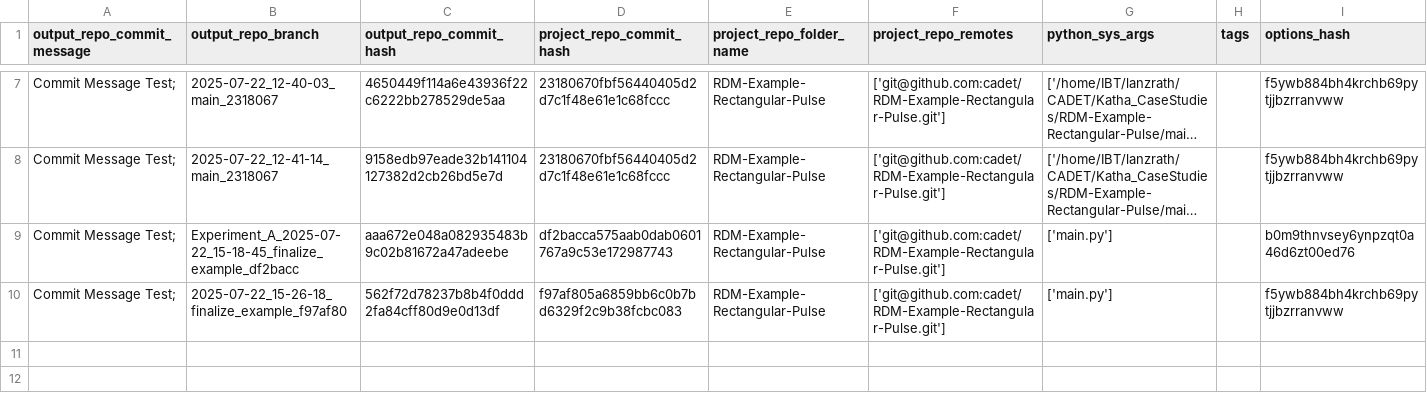
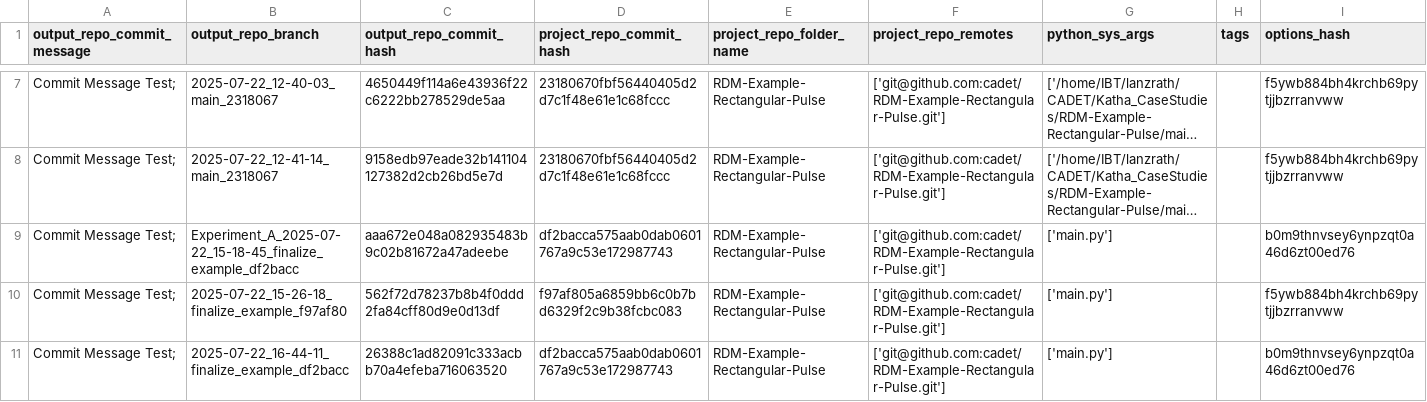
Before and after one commit to cadet/RDM-Example-Rectangular-Pulse-Output, a TSV file: log.tsv, drawn as a sheet; only a part is shown, gaps mark what is left out; long unchanged cells end in ….

Commit message:
log for 'Commit Message Test; ' of branch '2025-07-22_16-44-11_finalize_example_df2bacc'

```diff
--- a/log.tsv
+++ b/log.tsv
@@ -10 +10,2 @@ Commit Message Test; 	Experiment_A_2025-07-22_15-18-45_finalize_example_df2bacc
 Commit Message Test; 	2025-07-22_15-26-18_finalize_example_f97af80	562f72d78237b8b4f0ddd2fa84cff80d9e0d13df	f97af805a6859bb6c0b7bd6329f2c9b38fcbc083	RDM-Example-Rectangular-Pulse	['git@github.com:cadet/RDM-Example-Rectangular-Pulse.git']	['main.py']		f5ywb884bh4krchb69pytjjbzrranvww
+Commit Message Test; 	2025-07-22_16-44-11_finalize_example_df2bacc	26388c1ad82091c333acbb70a4efeba716063520	df2bacca575aab0dab0601767a9c53e172987743	RDM-Example-Rectangular-Pulse	['git@github.com:cadet/RDM-Example-Rectangular-Pulse.git']	['main.py']		b0m9thnvsey6ynpzqt0a46d6zt00ed76
```
Also changed, not shown: 6 other files.
